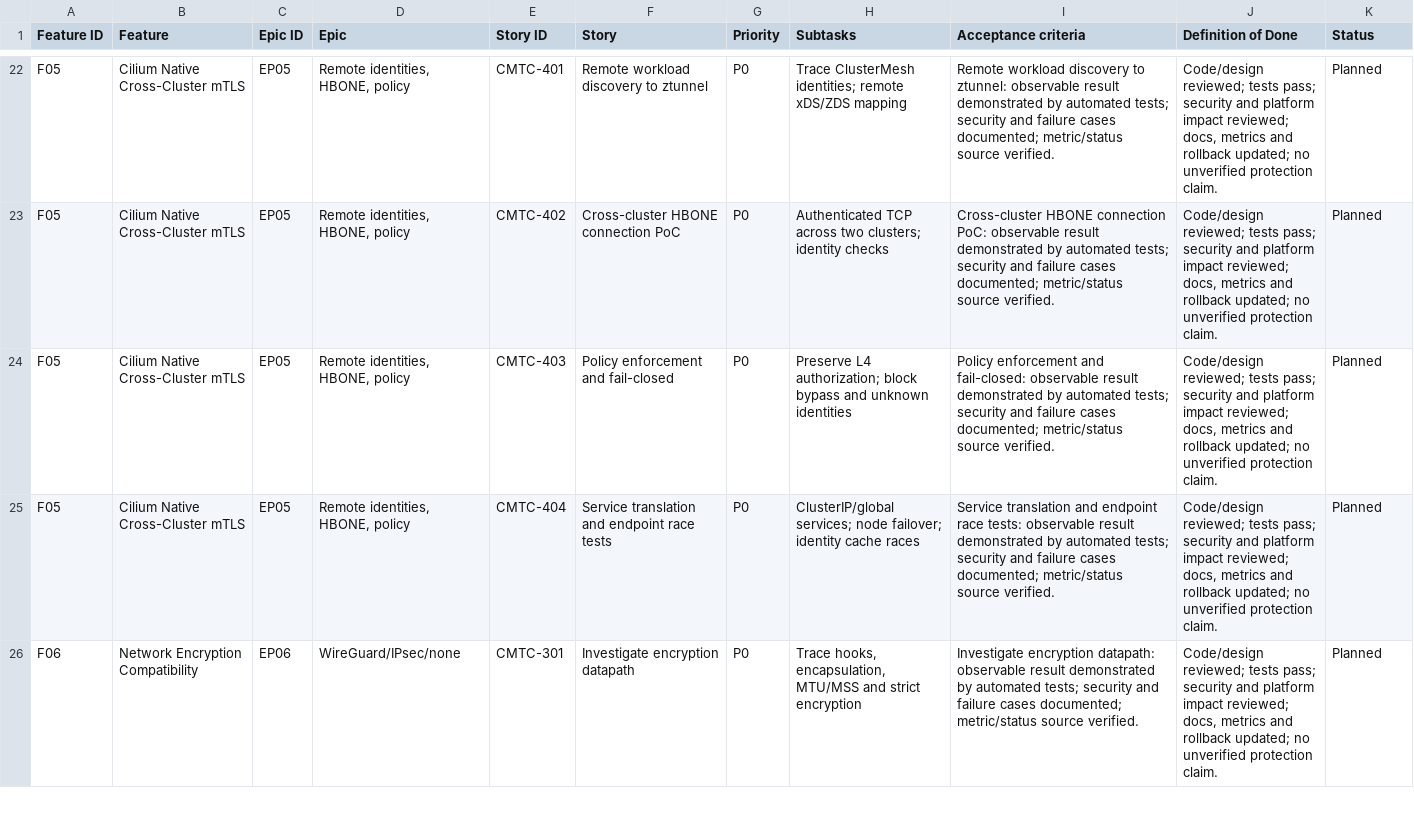
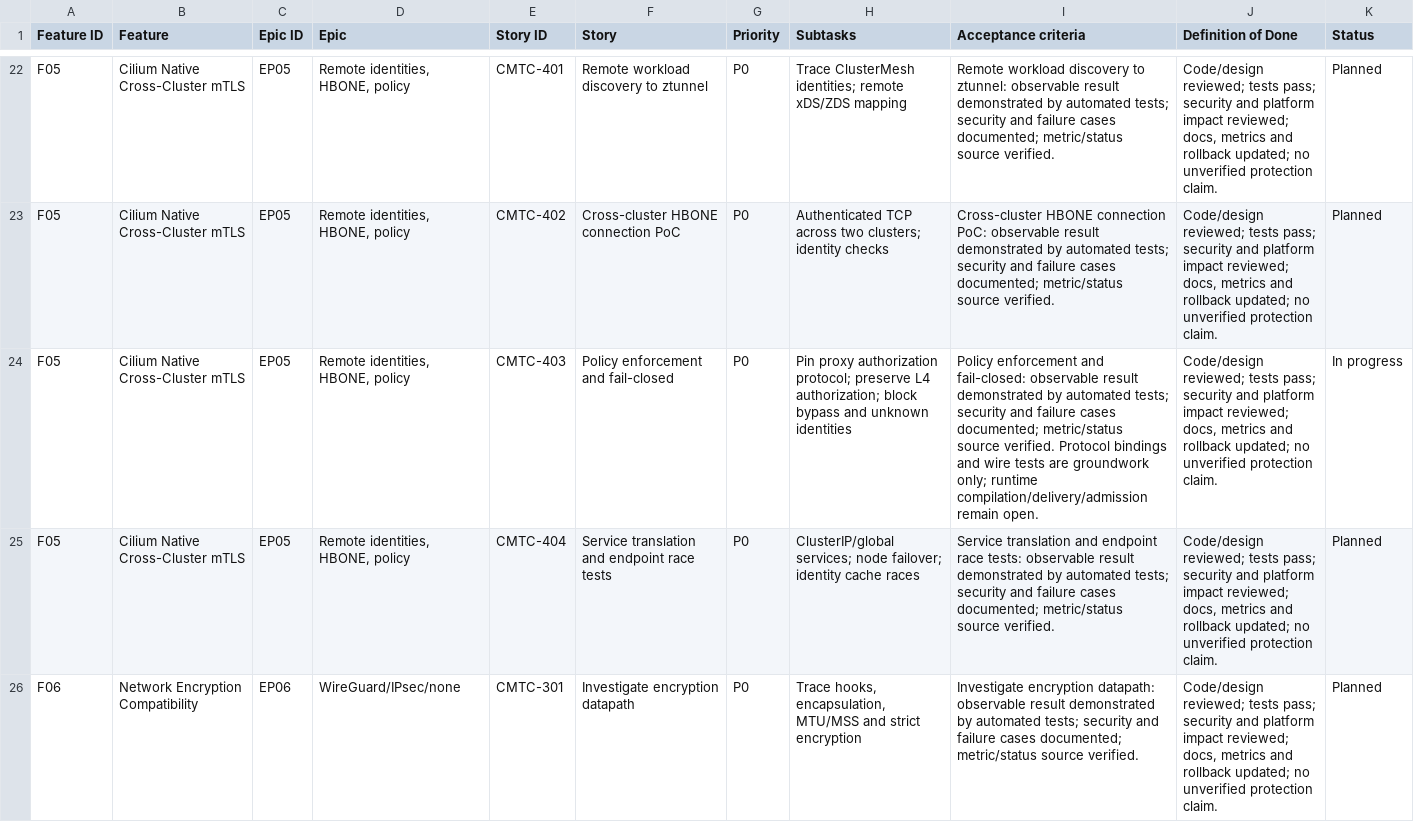
Before and after one commit to ephico2real2/clustermesh-trust-controller, a CSV file: docs/agile/stories.csv, drawn as a sheet; only a part is shown, gaps mark what is left out; the diff names each change by its address in the sheet, - before the commit and + after, or states it on an @@ line.

Commit message:
docs: record deployed evidence and Cilium protocol groundwork [skip ci]

```diff
--- a/docs/agile/stories.csv
+++ b/docs/agile/stories.csv
-H24 (Subtasks): Preserve L4 authorization;…
+H24 (Subtasks): Pin proxy authorization protocol; preserve L4 authorization;…
-I24 (Acceptance criteria): …source verified.
+I24 (Acceptance criteria): …source verified. Protocol bindings and wire tests are groundwork only; runtime compilation/delivery/admission remain open.
-K24 (Status): Planned
+K24 (Status): In progress
```
Also changed, not shown: 5 other files.
